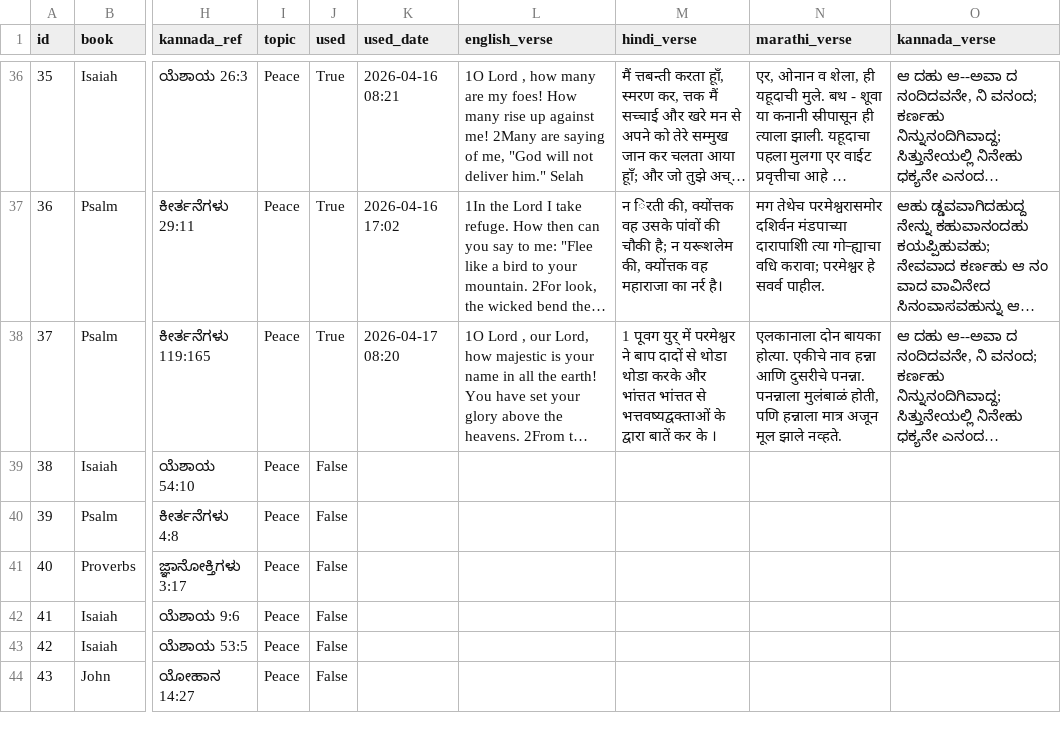
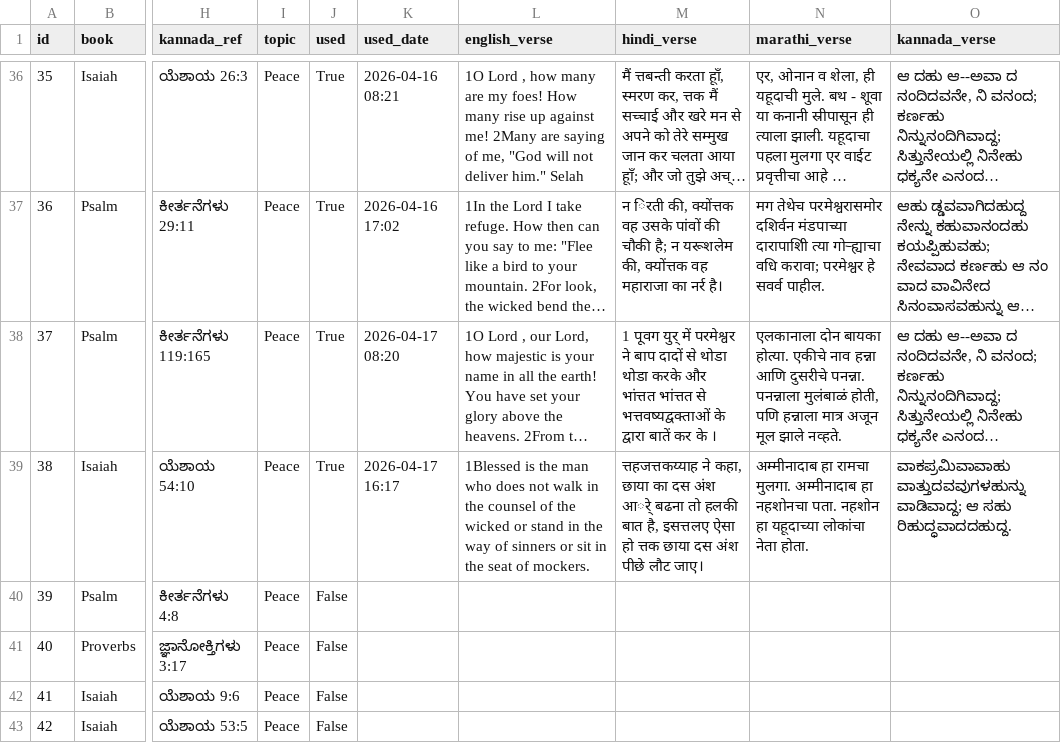
Before and after one commit to nitsuajo13-art/versebloomed, a CSV file: verses/curated_verses.csv, drawn as a sheet; only a part is shown, gaps mark what is left out; the shorter side is filled out with more unchanged rows; long unchanged cells end in …; the diff names each change by its address in the sheet, - before the commit and + after, or states it on an @@ line.

Commit message:
🌸 evening verse posted — 2026-04-17

```diff
--- a/verses/curated_verses.csv
+++ b/verses/curated_verses.csv
-J39 (used): False
+J39 (used): True
-K39 (used_date): (empty)
+K39 (used_date): 2026-04-17 16:17
-L39 (english_verse): (empty)
+L39 (english_verse): 1Blessed is the man who does not walk in the counsel of the wicked or stand in the way of sinners or sit in the seat of mockers.
-M39 (hindi_verse): (empty)
+M39 (hindi_verse): त्तहजत्तकय्याह ने कहा, छाया का दस अंश आर्े बढना तो हलकी बात है, इसत्तलए ऐसा हो त्तक छाया दस अंश पीछे लौट जाए।
-N39 (marathi_verse): (empty)
+N39 (marathi_verse): अम्मीनादाब हा रामचा मुलगा. अम्मीनादाब हा नहशोनचा पता. नहशोन हा यहूदाच्या लोकांचा नेता होता.
-O39 (kannada_verse): (empty)
+O39 (kannada_verse): ವಾಕಪ್ರಮಿವಾವಾಹು ವಾತ್ತುದವವುಗಳಹುನ್ನು ವಾಡಿವಾದ್ದ; ಆ ಸಹು ರಿಹುದ್ಧವಾದದಹುದ್ದ.
```
